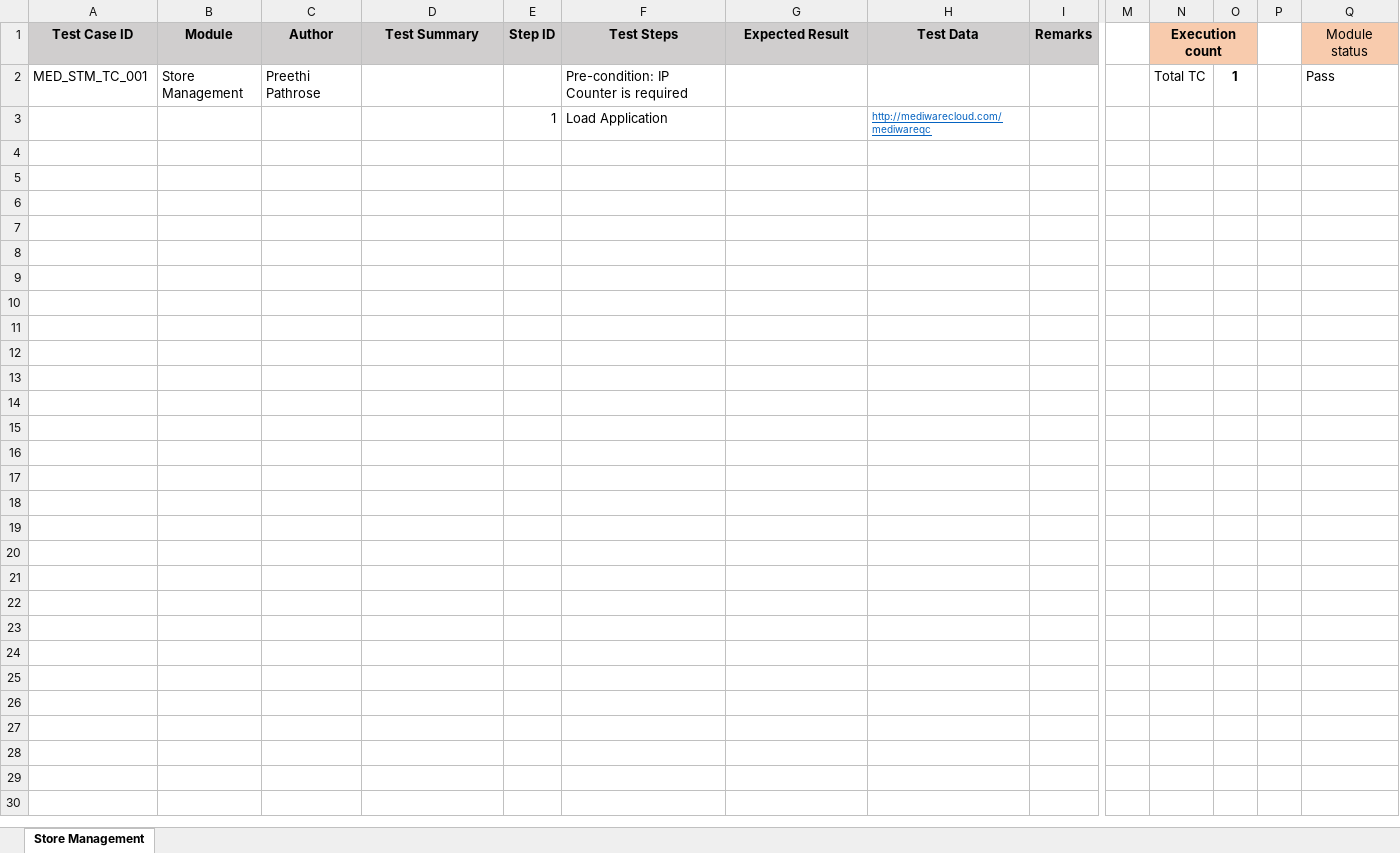
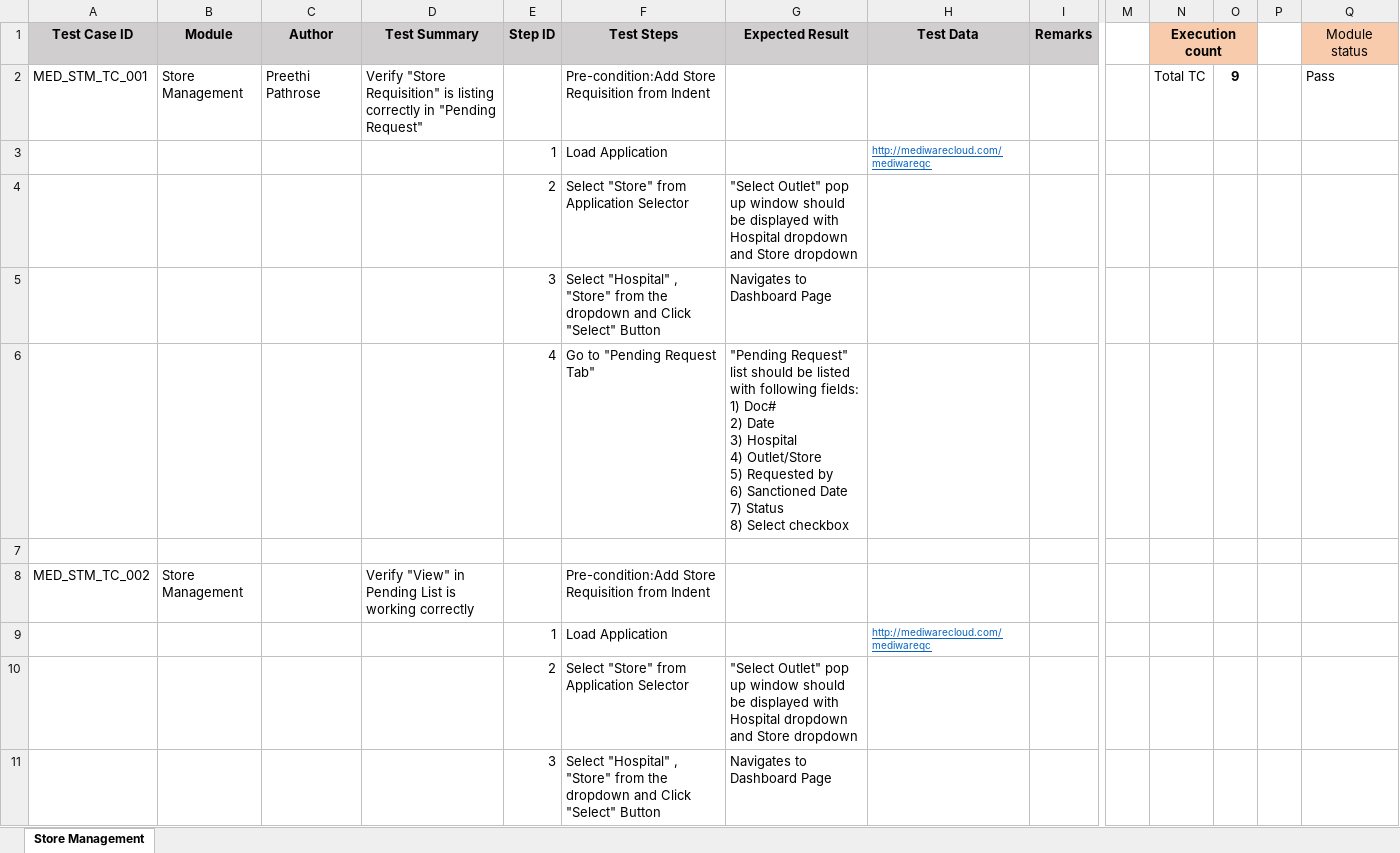
Before and after one commit to RijoJohnPatric/CentralRepository-Mediware, an Excel workbook: Test Case/Preethi/Test Case-Store-1-50.xlsx, sheet Store Management, drawn as a sheet; only a part is shown, gaps mark what is left out; values as stored, in another font and other column widths than the file's, no borders; rows hold the shown columns only; ↵ is a line break in a cell; the diff covers the shown part only; the diff names each change by its address in the sheet, - before the commit and + after, or states it on an @@ line.

Commit message:
test_case updated

```diff
--- a/Test Case/Preethi/Test Case-Store-1-50.xlsx (sheet Store Management)
+++ b/Test Case/Preethi/Test Case-Store-1-50.xlsx (sheet Store Management)
-D2 (Test Summary): (empty)
+D2 (Test Summary): Verify "Store Requisition" is listing correctly in "Pending Request"
-F2 (Test Steps): Pre-condition: IP Counter is required
+F2 (Test Steps): Pre-condition:Add Store Requisition from Indent
-O2: 1
+O2: 9
+row 4:  |  |  |  | 2 | Select "Store" from Application Selector | "Select Outlet" pop up window should be displayed with Hospital dropdown and Store dropdown
+row 5:  |  |  |  | 3 | Select "Hospital" , "Store" from the dropdown and Click "Select" Button | Navigates to Dashboard Page
+row 6:  |  |  |  | 4 | Go to "Pending Request Tab" | "Pending Request" list should be listed with following fields: ↵ 1) Doc# ↵ 2) Date ↵ 3) Hospital ↵ 4) Outlet/Store ↵ 5) Requested by ↵ 6) Sanctioned Date ↵ 7) Status ↵ 8) Select checkbox
+row 7: (empty)
+row 8: MED_STM_TC_002 | Store Management |  | Verify "View" in Pending List is working correctly |  | Pre-condition:Add Store Requisition from Indent
+row 9:  |  |  |  | 1 | Load Application |  | http://mediwarecloud.com/mediwareqc
+row 10:  |  |  |  | 2 | Select "Store" from Application Selector | "Select Outlet" pop up window should be displayed with Hospital dropdown and Store dropdown
+row 11:  |  |  |  | 3 | Select "Hospital" , "Store" from the dropdown and Click "Select" Button | Navigates to Dashboard Page
```
Also changed, not shown: 60 added rows elsewhere in this sheet, Test Case/Preethi/Test Case- Care Desk.xlsx, Test Case/Preethi/Test Case- In Patient.xlsx, 2 other files.
